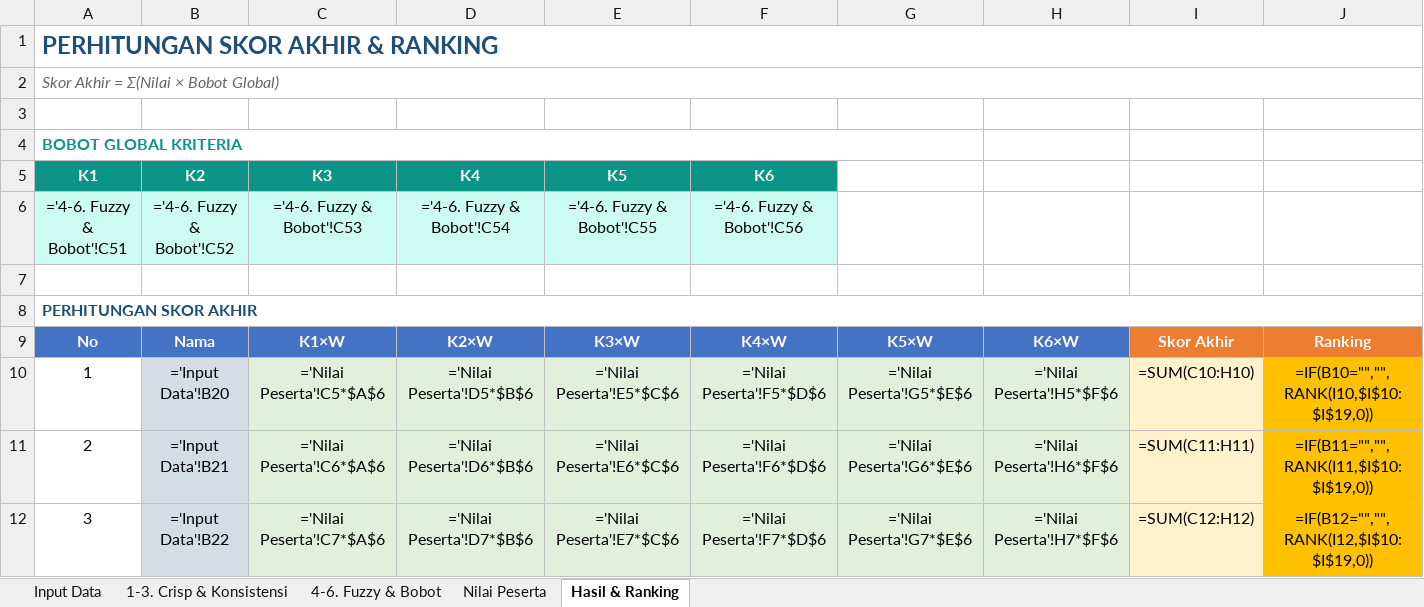
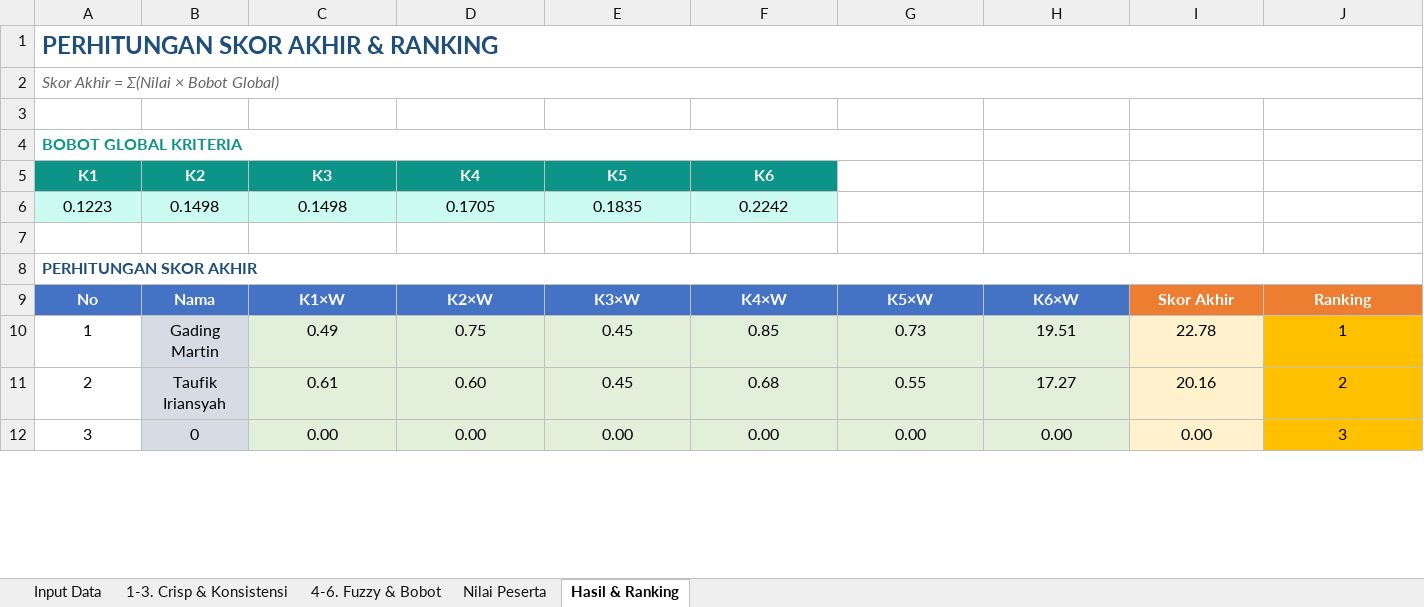
Before and after one commit to Renov30/spk-penentuan-peserta-kegiatan-pramuka, an Excel workbook: Fuzzy_AHP_Sistem.xlsx, sheet Hasil & Ranking, drawn as a sheet; only a part is shown; values as stored, in another font and other column widths than the file's, no borders; formulas without a stored value are shown as written; removed rows and columns are numbered as before the commit, all else as after; the diff covers the shown part only; the diff names each change by its address in the sheet, - before the commit and + after, or states it on an @@ line.

Commit message:
fix(excelhasil): memperbaiki hasil langkah 1 yang salah

```diff
--- a/Fuzzy_AHP_Sistem.xlsx (sheet Hasil & Ranking)
+++ b/Fuzzy_AHP_Sistem.xlsx (sheet Hasil & Ranking)
-row 6: ='4-6. Fuzzy & Bobot'!C51 | ='4-6. Fuzzy & Bobot'!C52 | ='4-6. Fuzzy & Bobot'!C53 | ='4-6. Fuzzy & Bobot'!C54 | ='4-6. Fuzzy & Bobot'!C55 | ='4-6. Fuzzy & Bobot'!C56
+row 6: 0.1223 | 0.1498 | 0.1498 | 0.1705 | 0.1835 | 0.2242
-B10 (K2): ='Input Data'!B20
+B10 (K2): Gading Martin
-C10 (K3): ='Nilai Peserta'!C5*$A$6
+C10 (K3): 0.49
-D10 (K4): ='Nilai Peserta'!D5*$B$6
+D10 (K4): 0.75
-E10 (K5): ='Nilai Peserta'!E5*$C$6
+E10 (K5): 0.45
-F10 (K6): ='Nilai Peserta'!F5*$D$6
+F10 (K6): 0.85
-G10: ='Nilai Peserta'!G5*$E$6
+G10: 0.73
-H10: ='Nilai Peserta'!H5*$F$6
+H10: 19.51
-I10: =SUM(C10:H10)
+I10: 22.78
-J10: =IF(B10="","",RANK(I10,$I$10:$I$19,0))
+J10: 1
-B11 (K2): ='Input Data'!B21
+B11 (K2): Taufik Iriansyah
-C11 (K3): ='Nilai Peserta'!C6*$A$6
+C11 (K3): 0.61
-D11 (K4): ='Nilai Peserta'!D6*$B$6
+D11 (K4): 0.60
-E11 (K5): ='Nilai Peserta'!E6*$C$6
+E11 (K5): 0.45
-F11 (K6): ='Nilai Peserta'!F6*$D$6
+F11 (K6): 0.68
-G11: ='Nilai Peserta'!G6*$E$6
+G11: 0.55
-H11: ='Nilai Peserta'!H6*$F$6
+H11: 17.27
-I11: =SUM(C11:H11)
+I11: 20.16
-J11: =IF(B11="","",RANK(I11,$I$10:$I$19,0))
+J11: 2
-B12 (K2): ='Input Data'!B22
+B12 (K2): 0
-C12 (K3): ='Nilai Peserta'!C7*$A$6
+C12 (K3): 0.00
-D12 (K4): ='Nilai Peserta'!D7*$B$6
+D12 (K4): 0.00
-E12 (K5): ='Nilai Peserta'!E7*$C$6
+E12 (K5): 0.00
-F12 (K6): ='Nilai Peserta'!F7*$D$6
+F12 (K6): 0.00
-G12: ='Nilai Peserta'!G7*$E$6
+G12: 0.00
-H12: ='Nilai Peserta'!H7*$F$6
+H12: 0.00
-I12: =SUM(C12:H12)
+I12: 0.00
-J12: =IF(B12="","",RANK(I12,$I$10:$I$19,0))
+J12: 3
```
Also changed, not shown: 63 edited cells elsewhere in this sheet, sheet 4-6. Fuzzy & Bobot, sheet 1-3. Crisp & Konsistensi, sheet Nilai Peserta, sheet Input Data, 2 other files.
